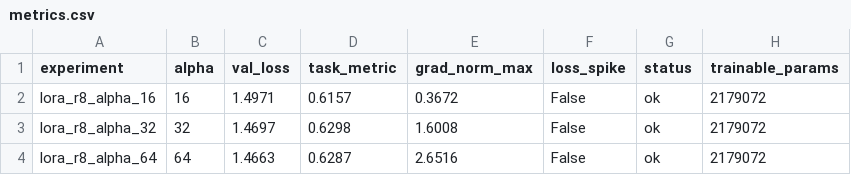
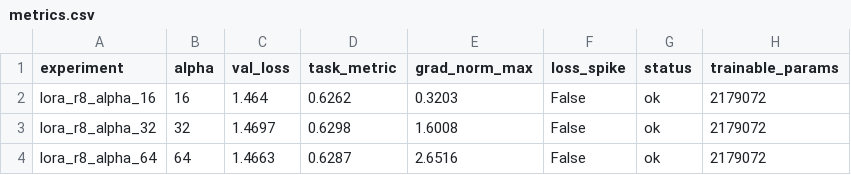
Before and after one commit to jabaclaw4/lora-alpha-research, a CSV file: results/metrics.csv, drawn as a sheet.

```diff
--- a/results/metrics.csv
+++ b/results/metrics.csv
@@ -1,3 +1,3 @@
 experiment,alpha,val_loss,task_metric,grad_norm_max,loss_spike,status,trainable_params
-lora_r8_alpha_16,16,1.4971,0.6157,0.3672,False,ok,2179072
+lora_r8_alpha_16,16,1.464,0.6262,0.3203,False,ok,2179072
 lora_r8_alpha_32,32,1.4697,0.6298,1.6008,False,ok,2179072
```
Also changed, not shown: results/logs_alpha_16.csv.
